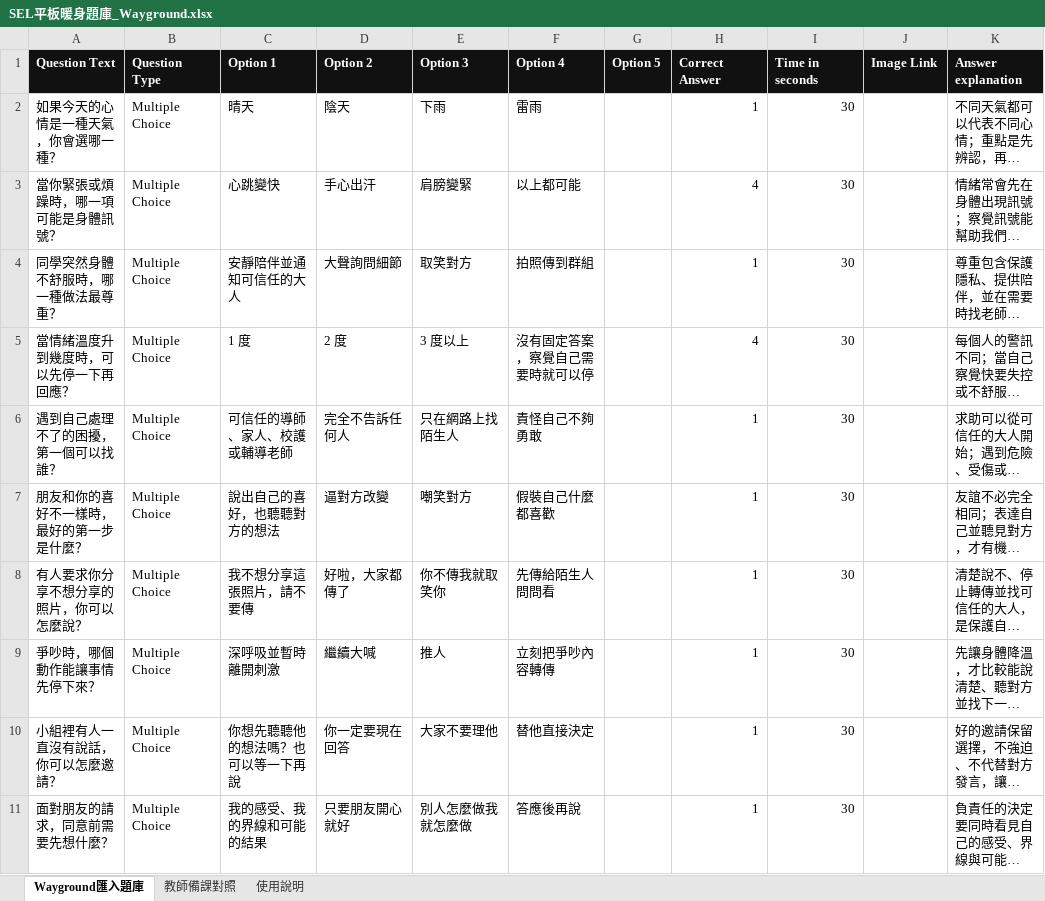
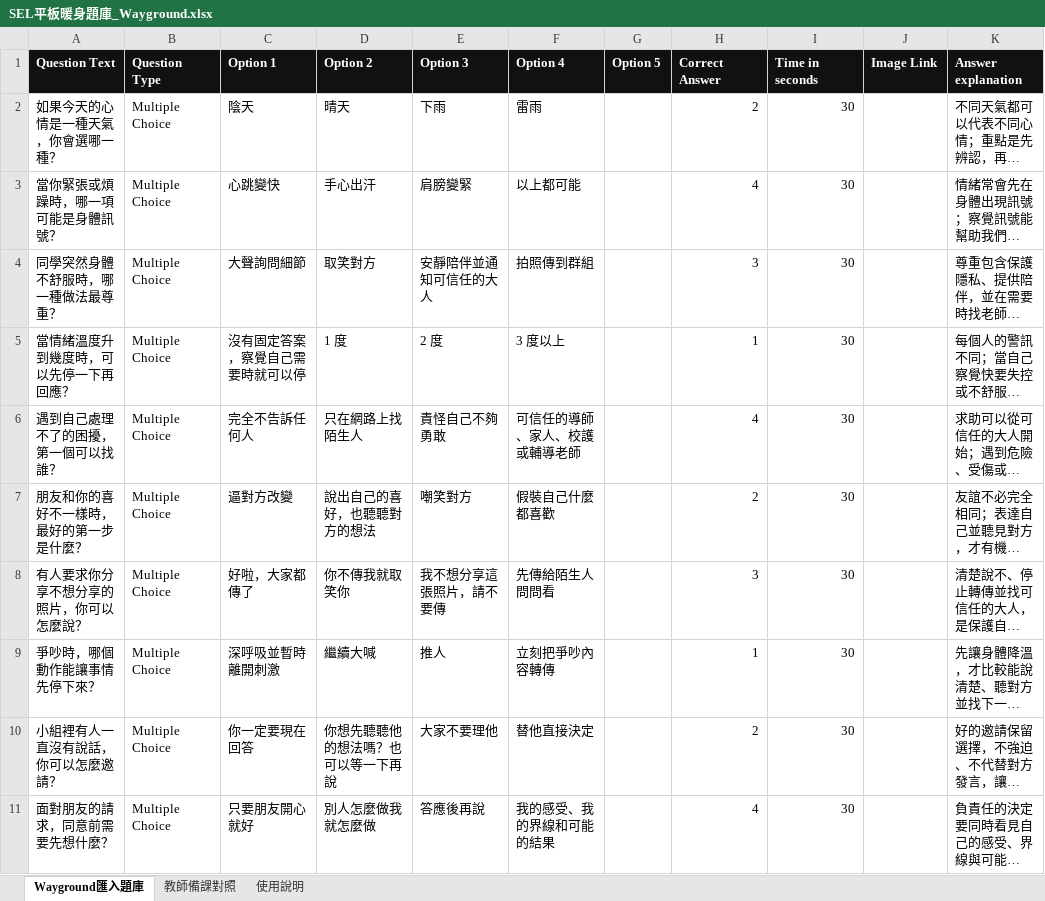
Before and after one commit to Kathy594520/sel-teaching-resources, an Excel workbook: xlsx/SEL平板暖身題庫_Wayground.xlsx, sheet Wayground匯入題庫, drawn as a sheet; only a part is shown; long unchanged cells end in …; values as stored, in another font and other column widths than the file's, no borders; table styles not drawn; the diff covers the shown part only; the diff names each change by its address in the sheet, - before the commit and + after, or states it on an @@ line.

Commit message:
Balance Wayground answer distribution

```diff
--- a/xlsx/SEL平板暖身題庫_Wayground.xlsx (sheet Wayground匯入題庫)
+++ b/xlsx/SEL平板暖身題庫_Wayground.xlsx (sheet Wayground匯入題庫)
-C2 (Option 1): 晴天
+C2 (Option 1): 陰天
-D2 (Option 2): 陰天
+D2 (Option 2): 晴天
-H2 (Correct Answer): 1
+H2 (Correct Answer): 2
-C4 (Option 1): 安靜陪伴並通知可信任的大人
+C4 (Option 1): 大聲詢問細節
-D4 (Option 2): 大聲詢問細節
+D4 (Option 2): 取笑對方
-E4 (Option 3): 取笑對方
+E4 (Option 3): 安靜陪伴並通知可信任的大人
-H4 (Correct Answer): 1
+H4 (Correct Answer): 3
-C5 (Option 1): 1 度
+C5 (Option 1): 沒有固定答案，察覺自己需要時就可以停
-D5 (Option 2): 2 度
+D5 (Option 2): 1 度
-E5 (Option 3): 3 度以上
+E5 (Option 3): 2 度
-F5 (Option 4): 沒有固定答案，察覺自己需要時就可以停
+F5 (Option 4): 3 度以上
-H5 (Correct Answer): 4
+H5 (Correct Answer): 1
-C6 (Option 1): 可信任的導師、家人、校護或輔導老師
+C6 (Option 1): 完全不告訴任何人
-D6 (Option 2): 完全不告訴任何人
+D6 (Option 2): 只在網路上找陌生人
-E6 (Option 3): 只在網路上找陌生人
+E6 (Option 3): 責怪自己不夠勇敢
-F6 (Option 4): 責怪自己不夠勇敢
+F6 (Option 4): 可信任的導師、家人、校護或輔導老師
-H6 (Correct Answer): 1
+H6 (Correct Answer): 4
-C7 (Option 1): 說出自己的喜好，也聽聽對方的想法
+C7 (Option 1): 逼對方改變
-D7 (Option 2): 逼對方改變
+D7 (Option 2): 說出自己的喜好，也聽聽對方的想法
-H7 (Correct Answer): 1
+H7 (Correct Answer): 2
-C8 (Option 1): 我不想分享這張照片，請不要傳
+C8 (Option 1): 好啦，大家都傳了
-D8 (Option 2): 好啦，大家都傳了
+D8 (Option 2): 你不傳我就取笑你
-E8 (Option 3): 你不傳我就取笑你
+E8 (Option 3): 我不想分享這張照片，請不要傳
-H8 (Correct Answer): 1
+H8 (Correct Answer): 3
-C10 (Option 1): 你想先聽聽他的想法嗎？也可以等一下再說
+C10 (Option 1): 你一定要現在回答
-D10 (Option 2): 你一定要現在回答
+D10 (Option 2): 你想先聽聽他的想法嗎？也可以等一下再說
-H10 (Correct Answer): 1
+H10 (Correct Answer): 2
-C11 (Option 1): 我的感受、我的界線和可能的結果
+C11 (Option 1): 只要朋友開心就好
-D11 (Option 2): 只要朋友開心就好
+D11 (Option 2): 別人怎麼做我就怎麼做
-E11 (Option 3): 別人怎麼做我就怎麼做
+E11 (Option 3): 答應後再說
-F11 (Option 4): 答應後再說
+F11 (Option 4): 我的感受、我的界線和可能的結果
-H11 (Correct Answer): 1
+H11 (Correct Answer): 4
```
Also changed, not shown: 26 edited cells elsewhere in this sheet, sheet 教師備課對照.
